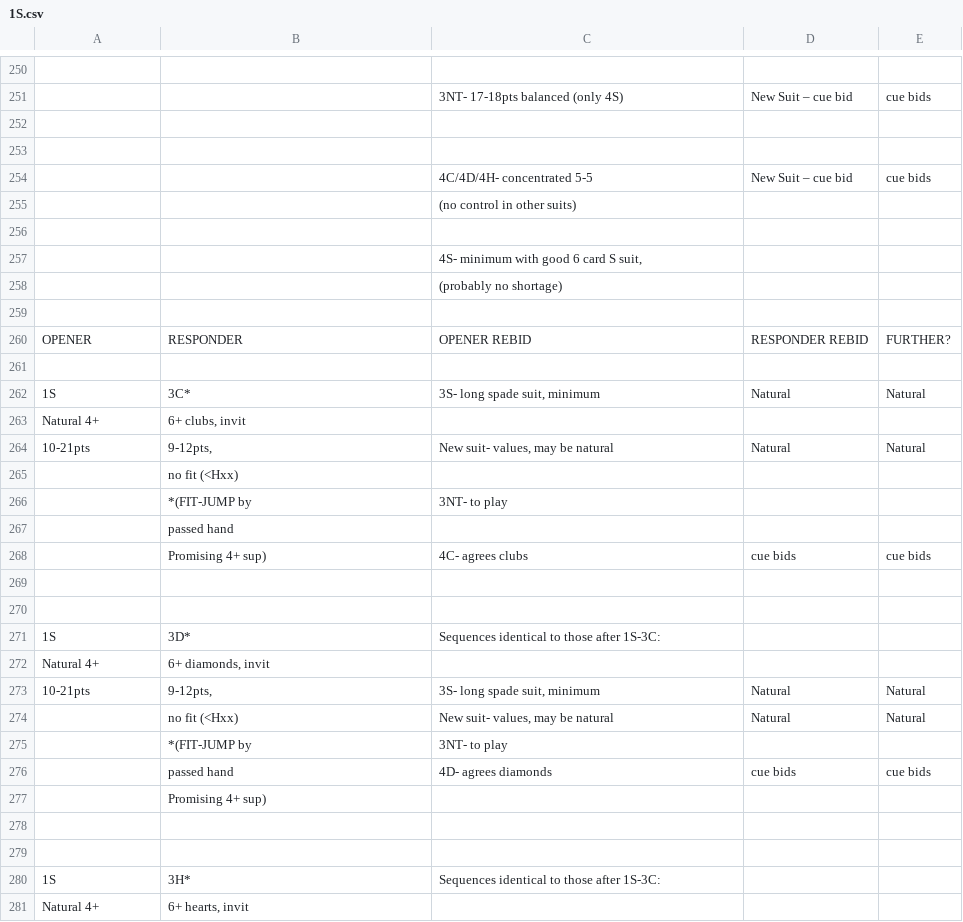
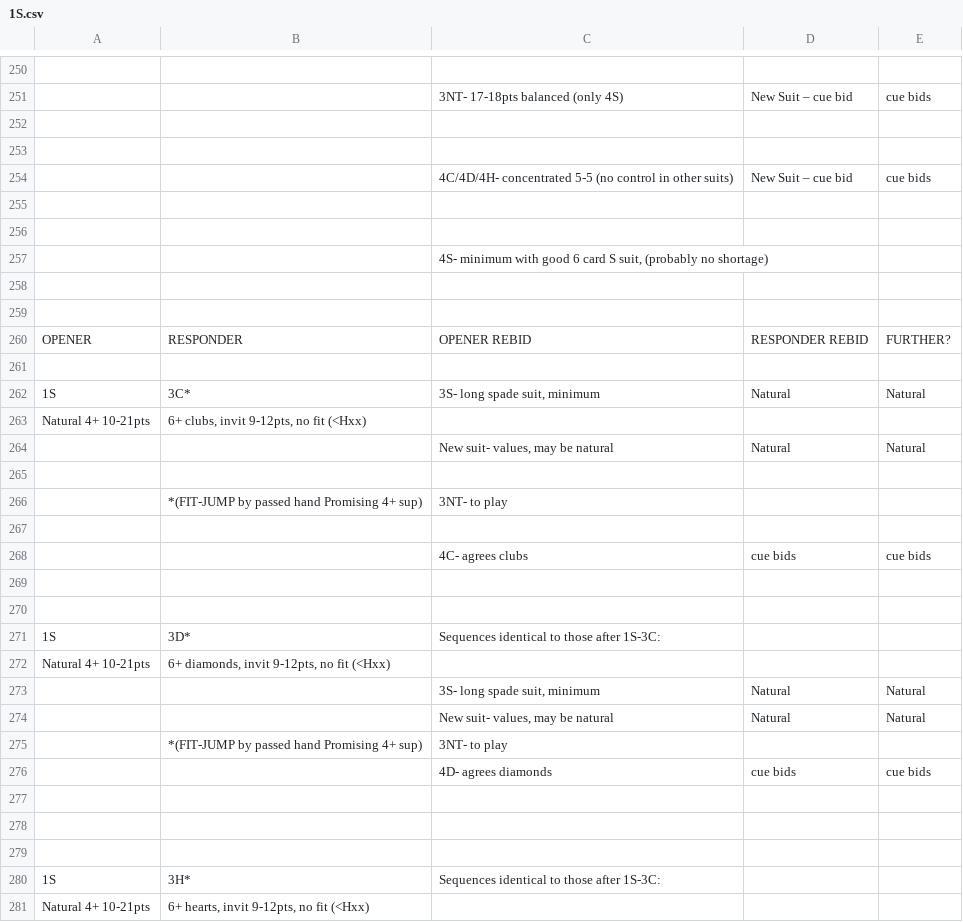
Before and after one commit to thehoglet/bridge-system, a CSV file: csv/1S.csv, drawn as a sheet; only a part is shown, gaps mark what is left out; removed rows and columns are numbered as before the commit, all else as after; the diff covers the shown part only; the diff names each change by its address in the sheet, - before the commit and + after, or states it on an @@ line.

```diff
--- a/csv/1S.csv
+++ b/csv/1S.csv
-C254: 4C/4D/4H- concentrated 5-5
+C254: 4C/4D/4H- concentrated 5-5 (no control in other suits)
-row 255:  |  | (no control in other suits)
-C256: 4S- minimum with good 6 card S suit,
+C256: (empty)
-C257: (probably no shortage)
+C257: 4S- minimum with good 6 card S suit, (probably no shortage)
+row 258: (empty)
-row 263: Natural 4+ | 6+ clubs, invit
+row 263: Natural 4+ 10-21pts | 6+ clubs, invit 9-12pts, no fit (<Hxx)
-A264: 10-21pts
+A264: (empty)
-B264: 9-12pts,
+B264: (empty)
-B265: no fit (<Hxx)
+B265: (empty)
-B266: *(FIT-JUMP by
+B266: *(FIT-JUMP by passed hand Promising 4+ sup)
-B267: passed hand
+B267: (empty)
-B268: Promising 4+ sup)
+B268: (empty)
-row 272: Natural 4+ | 6+ diamonds, invit
+row 272: Natural 4+ 10-21pts | 6+ diamonds, invit 9-12pts, no fit (<Hxx)
-A273: 10-21pts
+A273: (empty)
-B273: 9-12pts,
+B273: (empty)
-B274: no fit (<Hxx)
+B274: (empty)
-B275: *(FIT-JUMP by
+B275: *(FIT-JUMP by passed hand Promising 4+ sup)
-B276: passed hand
+B276: (empty)
-B277: Promising 4+ sup)
+B277: (empty)
-row 281: Natural 4+ | 6+ hearts, invit
+row 281: Natural 4+ 10-21pts | 6+ hearts, invit 9-12pts, no fit (<Hxx)
```
Also changed, not shown: 11 added rows, 12 removed rows and 76 edited cells elsewhere in this file, csv/1H.csv, csv/1NT.csv, 49 other files.
